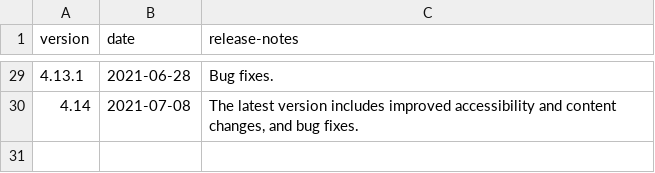
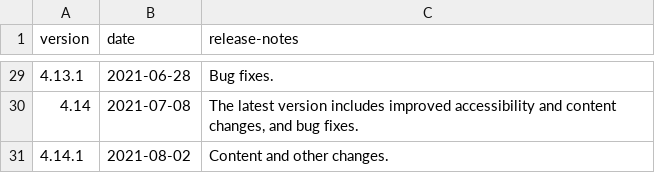
Before and after one commit to test-and-trace-data/releases, a CSV file: data/nhs-covid-19-releases-ios.csv, drawn as a sheet; only a part is shown, gaps mark what is left out.

```diff
--- a/data/nhs-covid-19-releases-ios.csv
+++ b/data/nhs-covid-19-releases-ios.csv
@@ -30 +30,2 @@ version,date,release-notes
 4.14,2021-07-08,"The latest version includes improved accessibility and content changes, and bug fixes."
+4.14.1,2021-08-02,Content and other changes.
```
Also changed, not shown: data/nhs-covid-19-releases-android.csv.
